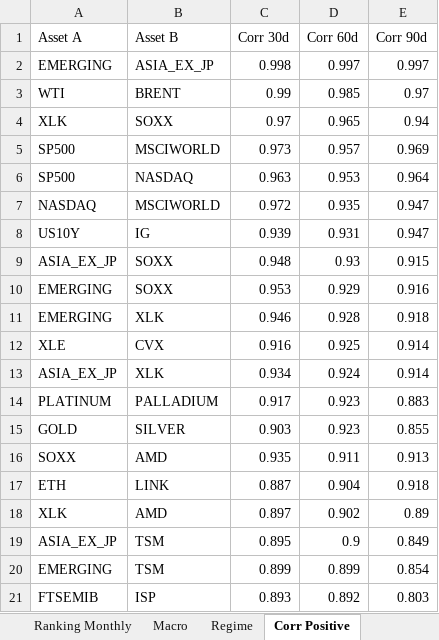
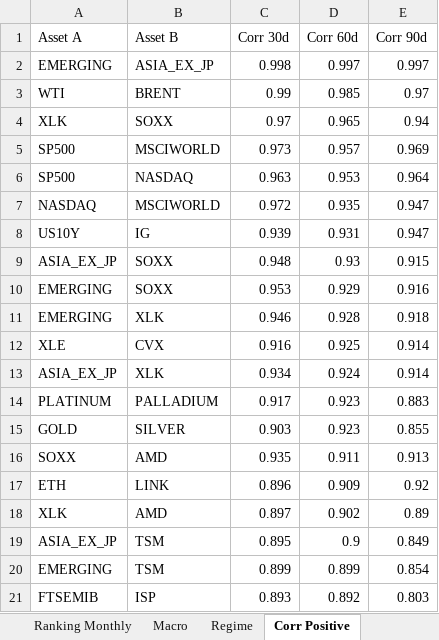
Before and after one commit to giapal96-star/jennifer-trading-dashbord, an Excel workbook: docs/sarada_dati.xlsx, sheet Corr Positive, drawn as a sheet; values as stored, in another font and other column widths than the file's, no borders; removed rows and columns are numbered as before the commit, all else as after; the diff names each change by its address in the sheet, - before the commit and + after, or states it on an @@ line.

```diff
--- a/docs/sarada_dati.xlsx (sheet Corr Positive)
+++ b/docs/sarada_dati.xlsx (sheet Corr Positive)
-row 17: ETH | LINK | 0.887 | 0.904 | 0.918
+row 17: ETH | LINK | 0.896 | 0.909 | 0.92
```
Also changed, not shown: sheet Ranking Daily, sheet Ranking Weekly, sheet Ranking Monthly, sheet Macro, sheet Regime, 2 other files.
